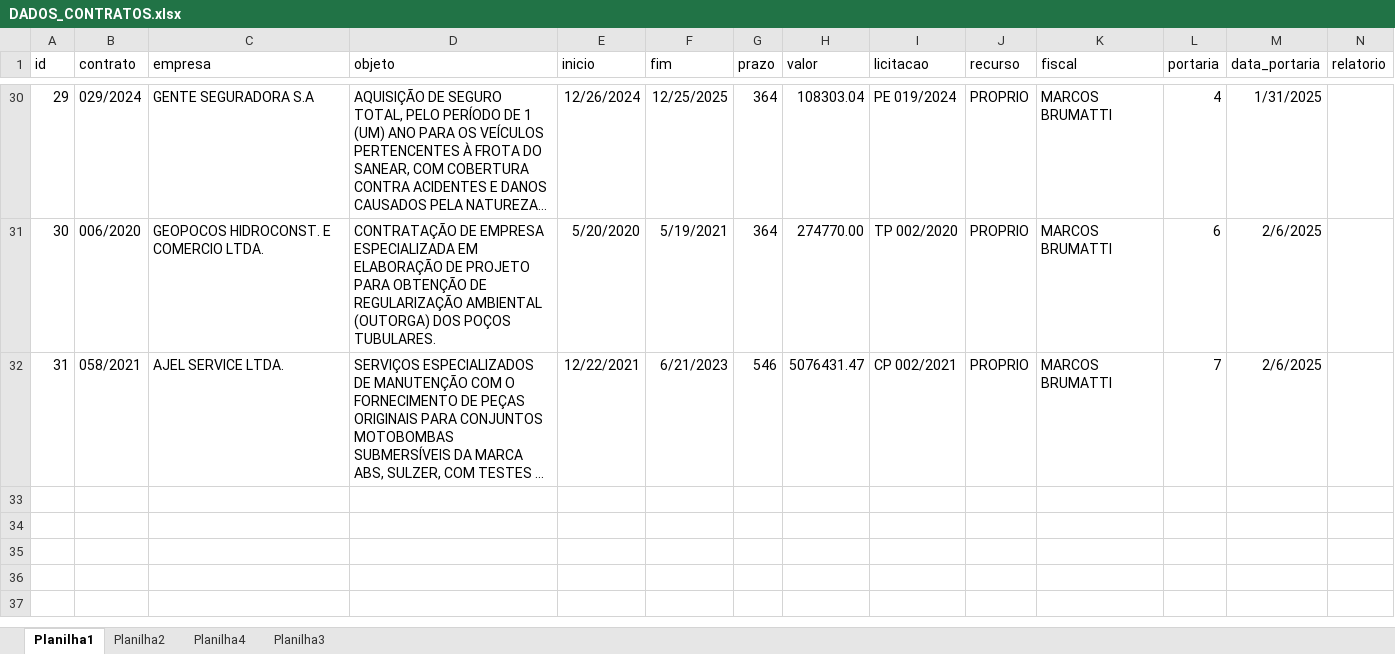
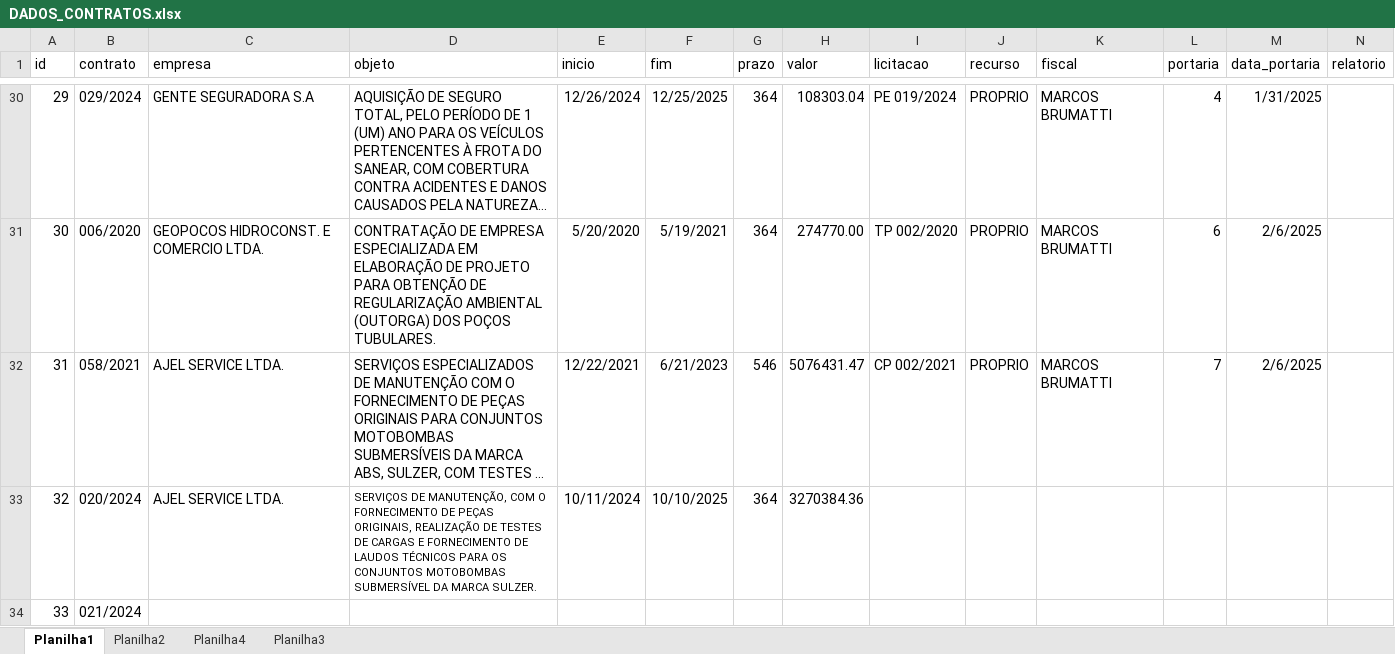
Before and after one commit to brumas2022/patrimonio, an Excel workbook: DADOS_CONTRATOS.xlsx, sheet Planilha1, drawn as a sheet; only a part is shown, gaps mark what is left out; long unchanged cells end in …; values as stored, in another font and other column widths than the file's, no borders; rows hold the shown columns only; the diff names each change by its address in the sheet, - before the commit and + after, or states it on an @@ line.

```diff
--- a/DADOS_CONTRATOS.xlsx (sheet Planilha1)
+++ b/DADOS_CONTRATOS.xlsx (sheet Planilha1)
+row 33: 32 | 020/2024 | AJEL SERVICE LTDA. | SERVIÇOS DE MANUTENÇÃO, COM O FORNECIMENTO DE PEÇAS ORIGINAIS, REALIZAÇÃO DE TESTES DE CARGAS E FORNECIMENTO DE LAUDOS TÉCNICOS PARA OS CONJUNTOS MOTOBOMBAS SUBMERSÍVEL DA MARCA SULZER. | 10/11/2024 | 10/10/2025 | 364 | 3270384.36
+row 34: 33 | 021/2024
```
Also changed, not shown: sheet Planilha3, sheet Planilha2.
